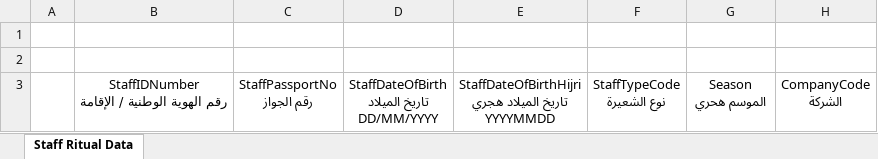
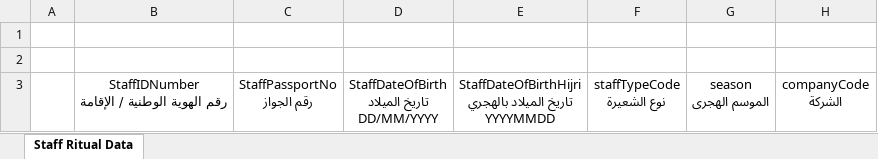
Before and after one commit to FirasMessaoudi/admin-portal, an Excel workbook: shj-admin-portal-web/src/main/resources/templates/excel/9/staff-ritual-data.xlsx, sheet Staff Ritual Data, drawn as a sheet; values as stored, in another font and other column widths than the file's, no borders; table styles not drawn; ↵ is a line break in a cell; the diff names each change by its address in the sheet, - before the commit and + after, or states it on an @@ line.

Commit message:
HAJ-889 :company staff ritual data validation

```diff
--- a/shj-admin-portal-web/src/main/resources/templates/excel/9/staff-ritual-data.xlsx (sheet Staff Ritual Data)
+++ b/shj-admin-portal-web/src/main/resources/templates/excel/9/staff-ritual-data.xlsx (sheet Staff Ritual Data)
-E3: …تاريخ الميلاد هجري ↵ YYYYMMDD
+E3: …تاريخ الميلاد بالهجري ↵ YYYYMMDD
-F3: StaffTypeCode ↵ نوع الشعيرة
+F3: staffTypeCode ↵ نوع الشعيرة
-G3: Season ↵ الموسم هحري
+G3: season ↵ الموسم الهجرى
-H3: CompanyCode ↵ الشركة
+H3: companyCode ↵ الشركة
```
Also changed, not shown: 14 other files.
